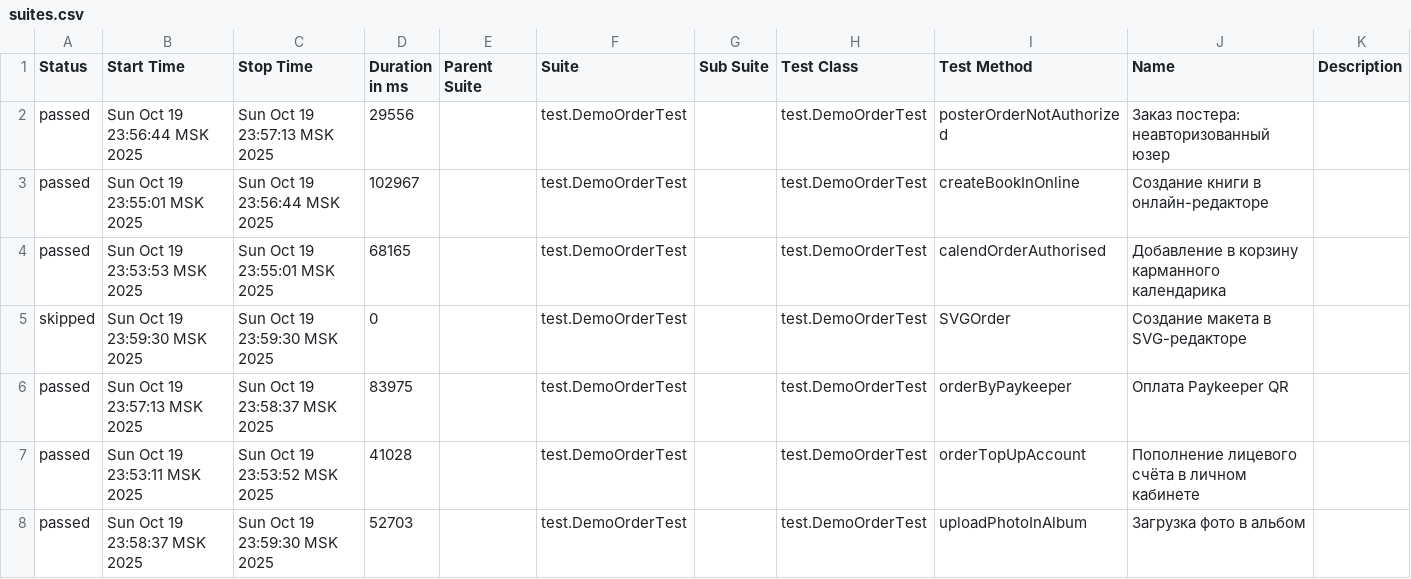
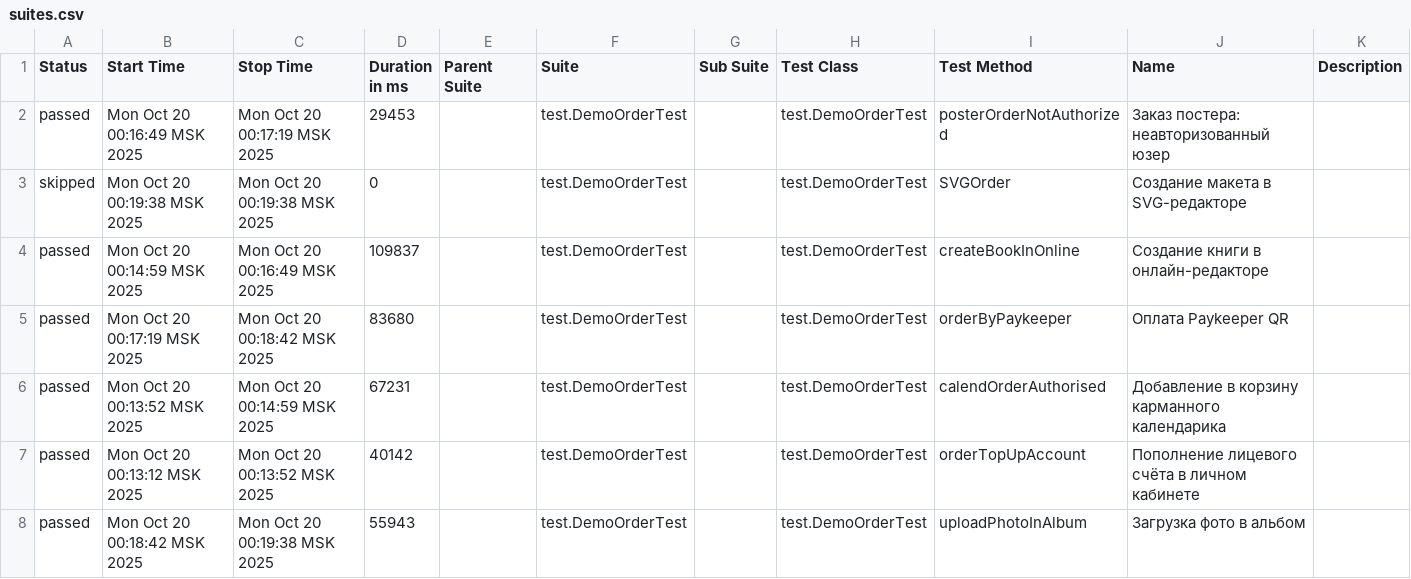
Before and after one commit to polinam-netprint/allure-reports-for-web, a CSV file: web-master/data/suites.csv, drawn as a sheet.

Commit message:
Update report for master

```diff
--- a/web-master/data/suites.csv
+++ b/web-master/data/suites.csv
@@ -1,8 +1,8 @@
 "Status","Start Time","Stop Time","Duration in ms","Parent Suite","Suite","Sub Suite","Test Class","Test Method","Name","Description"
-"passed","Sun Oct 19 23:56:44 MSK 2025","Sun Oct 19 23:57:13 MSK 2025","29556","","test.DemoOrderTest","","test.DemoOrderTest","posterOrderNotAuthorized","Заказ постера: неавторизованный юзер",""
-"passed","Sun Oct 19 23:55:01 MSK 2025","Sun Oct 19 23:56:44 MSK 2025","102967","","test.DemoOrderTest","","test.DemoOrderTest","createBookInOnline","Создание книги в онлайн-редакторе",""
-"passed","Sun Oct 19 23:53:53 MSK 2025","Sun Oct 19 23:55:01 MSK 2025","68165","","test.DemoOrderTest","","test.DemoOrderTest","calendOrderAuthorised","Добавление в корзину карманного календарика",""
-"skipped","Sun Oct 19 23:59:30 MSK 2025","Sun Oct 19 23:59:30 MSK 2025","0","","test.DemoOrderTest","","test.DemoOrderTest","SVGOrder","Создание макета в SVG-редакторе",""
-"passed","Sun Oct 19 23:57:13 MSK 2025","Sun Oct 19 23:58:37 MSK 2025","83975","","test.DemoOrderTest","","test.DemoOrderTest","orderByPaykeeper","Оплата Paykeeper QR",""
-"passed","Sun Oct 19 23:53:11 MSK 2025","Sun Oct 19 23:53:52 MSK 2025","41028","","test.DemoOrderTest","","test.DemoOrderTest","orderTopUpAccount","Пополнение лицевого счёта в личном кабинете",""
-"passed","Sun Oct 19 23:58:37 MSK 2025","Sun Oct 19 23:59:30 MSK 2025","52703","","test.DemoOrderTest","","test.DemoOrderTest","uploadPhotoInAlbum","Загрузка фото в альбом",""
+"passed","Mon Oct 20 00:16:49 MSK 2025","Mon Oct 20 00:17:19 MSK 2025","29453","","test.DemoOrderTest","","test.DemoOrderTest","posterOrderNotAuthorized","Заказ постера: неавторизованный юзер",""
+"skipped","Mon Oct 20 00:19:38 MSK 2025","Mon Oct 20 00:19:38 MSK 2025","0","","test.DemoOrderTest","","test.DemoOrderTest","SVGOrder","Создание макета в SVG-редакторе",""
+"passed","Mon Oct 20 00:14:59 MSK 2025","Mon Oct 20 00:16:49 MSK 2025","109837","","test.DemoOrderTest","","test.DemoOrderTest","createBookInOnline","Создание книги в онлайн-редакторе",""
+"passed","Mon Oct 20 00:17:19 MSK 2025","Mon Oct 20 00:18:42 MSK 2025","83680","","test.DemoOrderTest","","test.DemoOrderTest","orderByPaykeeper","Оплата Paykeeper QR",""
+"passed","Mon Oct 20 00:13:52 MSK 2025","Mon Oct 20 00:14:59 MSK 2025","67231","","test.DemoOrderTest","","test.DemoOrderTest","calendOrderAuthorised","Добавление в корзину карманного календарика",""
+"passed","Mon Oct 20 00:13:12 MSK 2025","Mon Oct 20 00:13:52 MSK 2025","40142","","test.DemoOrderTest","","test.DemoOrderTest","orderTopUpAccount","Пополнение лицевого счёта в личном кабинете",""
+"passed","Mon Oct 20 00:18:42 MSK 2025","Mon Oct 20 00:19:38 MSK 2025","55943","","test.DemoOrderTest","","test.DemoOrderTest","uploadPhotoInAlbum","Загрузка фото в альбом",""
```
Also changed, not shown: 20 other files.
